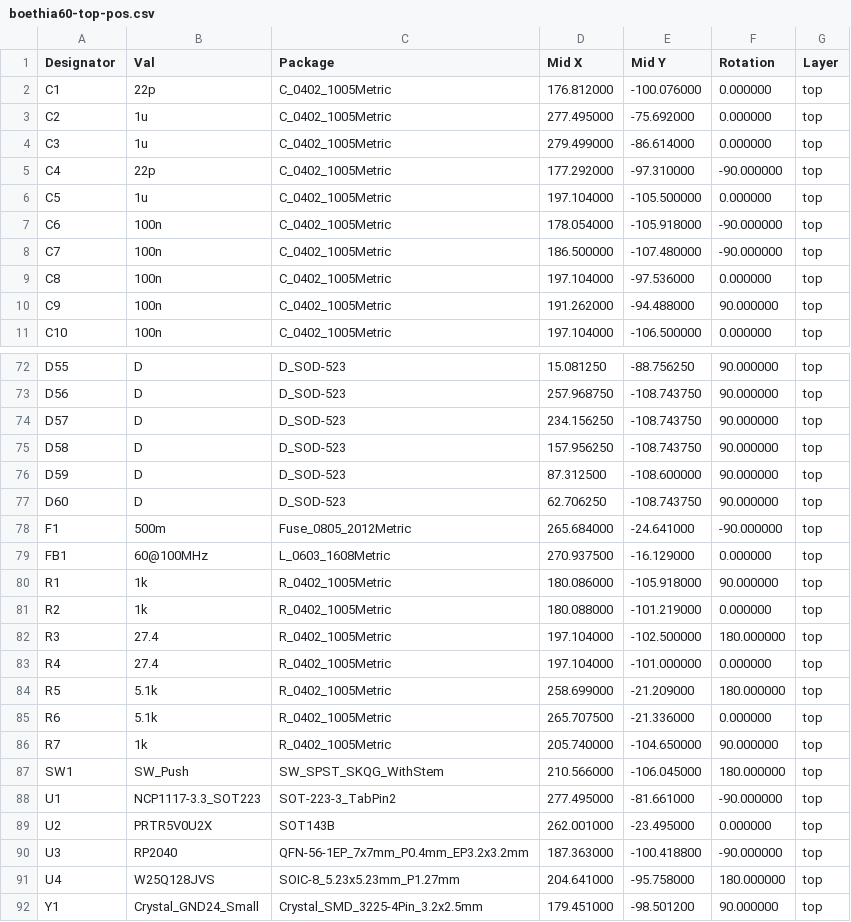
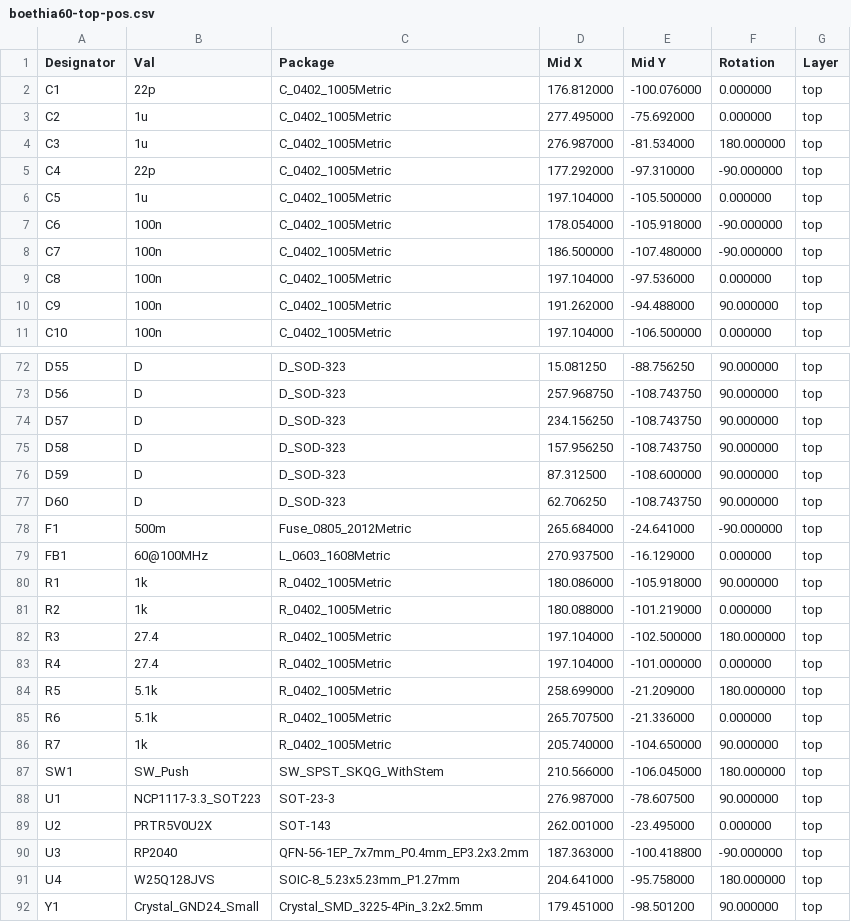
Before and after one commit to arviceblot/boethia60, a CSV file: jlcpcb/boethia60-top-pos.csv, drawn as a sheet; only a part is shown, gaps mark what is left out; the diff covers the shown part only.

```diff
--- a/jlcpcb/boethia60-top-pos.csv
+++ b/jlcpcb/boethia60-top-pos.csv
@@ -3,3 +3,3 @@ Designator,Val,Package,Mid X,Mid Y,Rotation,Layer
 "C2","1u","C_0402_1005Metric",277.495000,-75.692000,0.000000,top
-"C3","1u","C_0402_1005Metric",279.499000,-86.614000,0.000000,top
+"C3","1u","C_0402_1005Metric",276.987000,-81.534000,180.000000,top
 "C4","22p","C_0402_1005Metric",177.292000,-97.310000,-90.000000,top
@@ -72,7 +72,7 @@ Designator,Val,Package,Mid X,Mid Y,Rotation,Layer
-"D55","D","D_SOD-523",15.081250,-88.756250,90.000000,top
-"D56","D","D_SOD-523",257.968750,-108.743750,90.000000,top
-"D57","D","D_SOD-523",234.156250,-108.743750,90.000000,top
-"D58","D","D_SOD-523",157.956250,-108.743750,90.000000,top
-"D59","D","D_SOD-523",87.312500,-108.600000,90.000000,top
-"D60","D","D_SOD-523",62.706250,-108.743750,90.000000,top
+"D55","D","D_SOD-323",15.081250,-88.756250,90.000000,top
+"D56","D","D_SOD-323",257.968750,-108.743750,90.000000,top
+"D57","D","D_SOD-323",234.156250,-108.743750,90.000000,top
+"D58","D","D_SOD-323",157.956250,-108.743750,90.000000,top
+"D59","D","D_SOD-323",87.312500,-108.600000,90.000000,top
+"D60","D","D_SOD-323",62.706250,-108.743750,90.000000,top
 "F1","500m","Fuse_0805_2012Metric",265.684000,-24.641000,-90.000000,top
@@ -87,4 +87,4 @@ Designator,Val,Package,Mid X,Mid Y,Rotation,Layer
 "SW1","SW_Push","SW_SPST_SKQG_WithStem",210.566000,-106.045000,180.000000,top
-"U1","NCP1117-3.3_SOT223","SOT-223-3_TabPin2",277.495000,-81.661000,-90.000000,top
-"U2","PRTR5V0U2X","SOT143B",262.001000,-23.495000,0.000000,top
+"U1","NCP1117-3.3_SOT223","SOT-23-3",276.987000,-78.607500,90.000000,top
+"U2","PRTR5V0U2X","SOT-143",262.001000,-23.495000,0.000000,top
 "U3","RP2040","QFN-56-1EP_7x7mm_P0.4mm_EP3.2x3.2mm",187.363000,-100.418800,-90.000000,top
```
Also changed, not shown: 54 edited cells elsewhere in this file, jlcpcb/boethia60_bom.csv, 17 other files.
